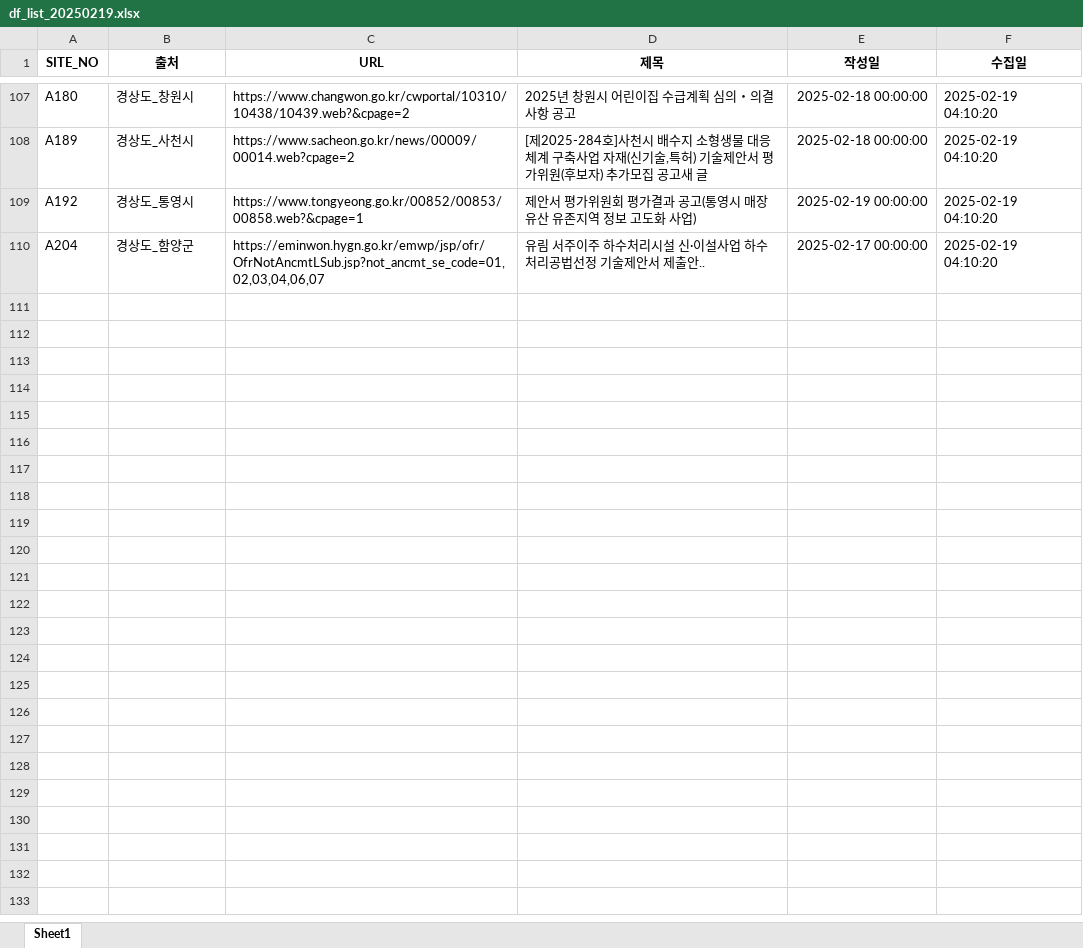
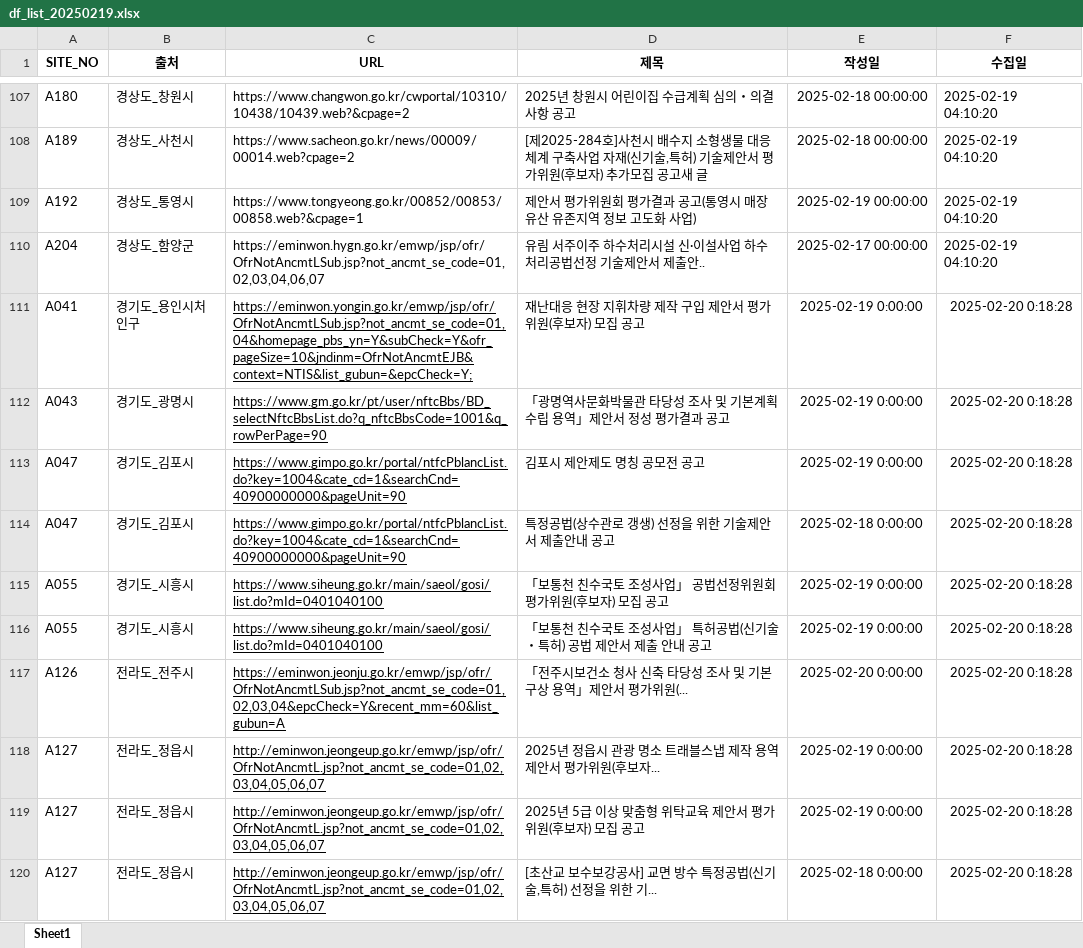
Before and after one commit to thingkinggg/crawl_info, an Excel workbook: df_list_20250219.xlsx, sheet Sheet1, drawn as a sheet; only a part is shown, gaps mark what is left out; values as stored, in another font and other column widths than the file's, no borders; charts and pictures not drawn; the diff covers the shown part only; the diff names each change by its address in the sheet, - before the commit and + after, or states it on an @@ line.

```diff
--- a/df_list_20250219.xlsx (sheet Sheet1)
+++ b/df_list_20250219.xlsx (sheet Sheet1)
+row 111: A041 | 경기도_용인시처인구 | https://eminwon.yongin.go.kr/emwp/jsp/ofr/OfrNotAncmtLSub.jsp?not_ancmt_se_code=01,04&homepage_pbs_yn=Y&subCheck=Y&ofr_pageSize=10&jndinm=OfrNotAncmtEJB&context=NTIS&list_gubun=&epcCheck=Y; | 재난대응 현장 지휘차량 제작 구입 제안서 평가위원(후보자) 모집 공고 | 2025-02-19 0:00:00 | 2025-02-20 0:18:28
+row 112: A043 | 경기도_광명시 | https://www.gm.go.kr/pt/user/nftcBbs/BD_selectNftcBbsList.do?q_nftcBbsCode=1001&q_rowPerPage=90 | 「광명역사문화박물관 타당성 조사 및 기본계획 수립 용역」제안서 정성 평가결과 공고 | 2025-02-19 0:00:00 | 2025-02-20 0:18:28
+row 113: A047 | 경기도_김포시 | https://www.gimpo.go.kr/portal/ntfcPblancList.do?key=1004&cate_cd=1&searchCnd=40900000000&pageUnit=90 | 김포시 제안제도 명칭 공모전 공고 | 2025-02-19 0:00:00 | 2025-02-20 0:18:28
+row 114: A047 | 경기도_김포시 | https://www.gimpo.go.kr/portal/ntfcPblancList.do?key=1004&cate_cd=1&searchCnd=40900000000&pageUnit=90 | 특정공법(상수관로 갱생) 선정을 위한 기술제안서 제출안내 공고 | 2025-02-18 0:00:00 | 2025-02-20 0:18:28
+row 115: A055 | 경기도_시흥시 | https://www.siheung.go.kr/main/saeol/gosi/list.do?mId=0401040100 | 「보통천 친수국토 조성사업」 공법선정위원회 평가위원(후보자) 모집 공고 | 2025-02-19 0:00:00 | 2025-02-20 0:18:28
+row 116: A055 | 경기도_시흥시 | https://www.siheung.go.kr/main/saeol/gosi/list.do?mId=0401040100 | 「보통천 친수국토 조성사업」 특허공법(신기술・특허) 공법 제안서 제출 안내 공고 | 2025-02-19 0:00:00 | 2025-02-20 0:18:28
+row 117: A126 | 전라도_전주시 | https://eminwon.jeonju.go.kr/emwp/jsp/ofr/OfrNotAncmtLSub.jsp?not_ancmt_se_code=01,02,03,04&epcCheck=Y&recent_mm=60&list_gubun=A | 「전주시보건소 청사 신축 타당성 조사 및 기본구상 용역」제안서 평가위원(... | 2025-02-20 0:00:00 | 2025-02-20 0:18:28
+row 118: A127 | 전라도_정읍시 | http://eminwon.jeongeup.go.kr/emwp/jsp/ofr/OfrNotAncmtL.jsp?not_ancmt_se_code=01,02,03,04,05,06,07 | 2025년 정읍시 관광 명소 트래블스냅 제작 용역 제안서 평가위원(후보자... | 2025-02-19 0:00:00 | 2025-02-20 0:18:28
+row 119: A127 | 전라도_정읍시 | http://eminwon.jeongeup.go.kr/emwp/jsp/ofr/OfrNotAncmtL.jsp?not_ancmt_se_code=01,02,03,04,05,06,07 | 2025년 5급 이상 맞춤형 위탁교육 제안서 평가위원(후보자) 모집 공고 | 2025-02-19 0:00:00 | 2025-02-20 0:18:28
+row 120: A127 | 전라도_정읍시 | http://eminwon.jeongeup.go.kr/emwp/jsp/ofr/OfrNotAncmtL.jsp?not_ancmt_se_code=01,02,03,04,05,06,07 | [초산교 보수보강공사] 교면 방수 특정공법(신기술,특허) 선정을 위한 기... | 2025-02-18 0:00:00 | 2025-02-20 0:18:28
```
Also changed, not shown: 114 added rows elsewhere in this sheet, charts or pictures, 1 other file.
